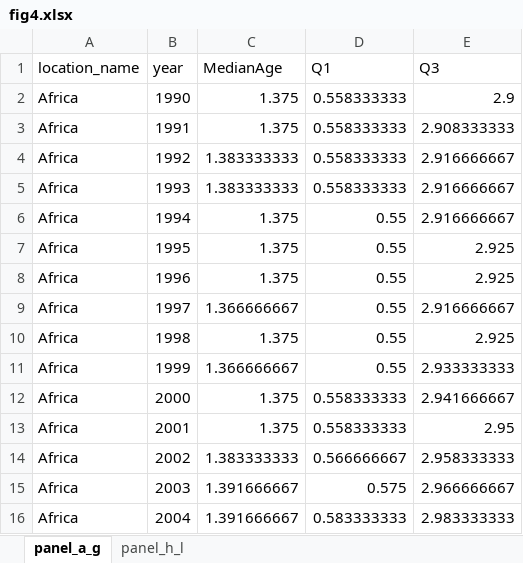
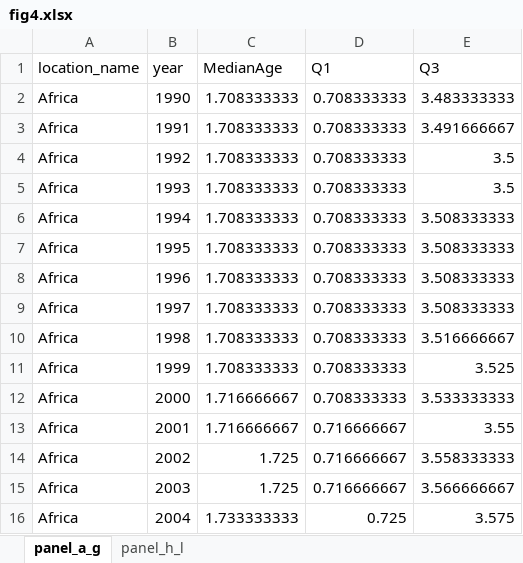
Before and after one commit to xmusphlkg/GBD_pertussis, an Excel workbook: outcome/fig4.xlsx, sheet panel_a_g, drawn as a sheet; only a part is shown; values as stored, in another font and other column widths than the file's, no borders; the diff covers the shown part only; the diff names each change by its address in the sheet, - before the commit and + after, or states it on an @@ line.

```diff
--- a/outcome/fig4.xlsx (sheet panel_a_g)
+++ b/outcome/fig4.xlsx (sheet panel_a_g)
-C2:C3 (MedianAge): 1.375
+C2:C3 (MedianAge): 1.708333333
-D2:D5 (Q1): 0.558333333
+D2:D5 (Q1): 0.708333333
-E2 (Q3): 2.9
+E2 (Q3): 3.483333333
-E3 (Q3): 2.908333333
+E3 (Q3): 3.491666667
-C4:C5 (MedianAge): 1.383333333
+C4:C5 (MedianAge): 1.708333333
-E4:E5 (Q3): 2.916666667
+E4:E5 (Q3): 3.5
-C6:C8 (MedianAge): 1.375
+C6:C8 (MedianAge): 1.708333333
-D6:D11 (Q1): 0.55
+D6:D11 (Q1): 0.708333333
-E6 (Q3): 2.916666667
+E6 (Q3): 3.508333333
-E7:E8 (Q3): 2.925
+E7:E8 (Q3): 3.508333333
-C9 (MedianAge): 1.366666667
+C9 (MedianAge): 1.708333333
-E9 (Q3): 2.916666667
+E9 (Q3): 3.508333333
-C10 (MedianAge): 1.375
+C10 (MedianAge): 1.708333333
-E10 (Q3): 2.925
+E10 (Q3): 3.516666667
-C11 (MedianAge): 1.366666667
+C11 (MedianAge): 1.708333333
-E11 (Q3): 2.933333333
+E11 (Q3): 3.525
-C12:C13 (MedianAge): 1.375
+C12:C13 (MedianAge): 1.716666667
-D12 (Q1): 0.558333333
+D12 (Q1): 0.708333333
-E12 (Q3): 2.941666667
+E12 (Q3): 3.533333333
-D13 (Q1): 0.558333333
+D13 (Q1): 0.716666667
-E13 (Q3): 2.95
+E13 (Q3): 3.55
-C14 (MedianAge): 1.383333333
+C14 (MedianAge): 1.725
-D14 (Q1): 0.566666667
+D14 (Q1): 0.716666667
-E14 (Q3): 2.958333333
+E14 (Q3): 3.558333333
-C15 (MedianAge): 1.391666667
+C15 (MedianAge): 1.725
-D15 (Q1): 0.575
+D15 (Q1): 0.716666667
-E15 (Q3): 2.966666667
+E15 (Q3): 3.566666667
-C16 (MedianAge): 1.391666667
+C16 (MedianAge): 1.733333333
-D16 (Q1): 0.583333333
+D16 (Q1): 0.725
-E16 (Q3): 2.983333333
+E16 (Q3): 3.575
```
Also changed, not shown: 627 edited cells elsewhere in this sheet, sheet panel_h_l, outcome/fig1.xlsx, outcome/fig2.xlsx, 12 other files.
